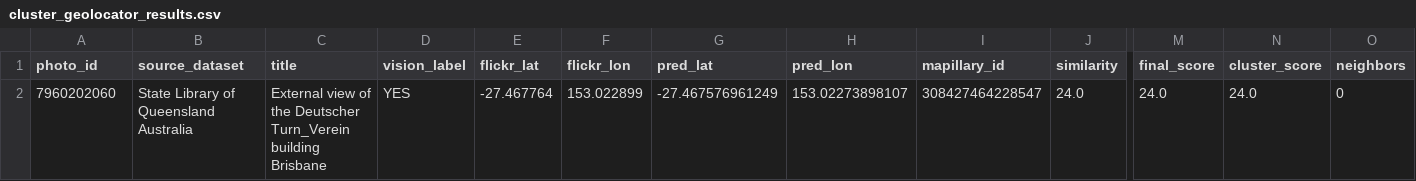
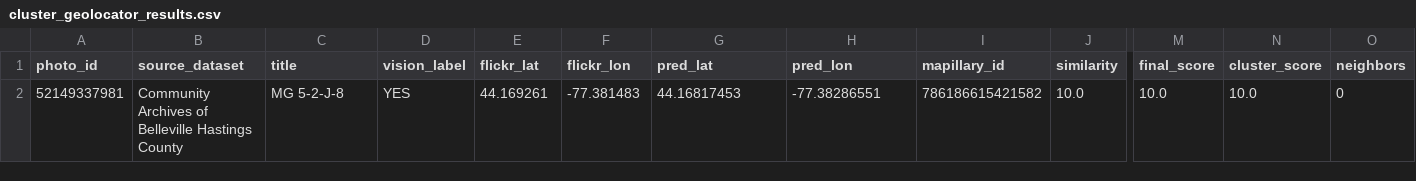
Before and after one commit to kimoal276/flickr-project, a CSV file: downloads/cluster_geolocator_results.csv, drawn as a sheet; only a part is shown, gaps mark what is left out; removed rows and columns are numbered as before the commit, all else as after; rows hold the shown columns only; the diff names each change by its address in the sheet, - before the commit and + after, or states it on an @@ line.

```diff
--- a/downloads/cluster_geolocator_results.csv
+++ b/downloads/cluster_geolocator_results.csv
-row 2: 7960202060 | State Library of Queensland Australia | External view of the Deutscher Turn_Verein building Brisbane | YES | -27.467764 | 153.022899 | -27.467576961249 | 153.02273898107 | 308427464228547 | 24.0 | 24.0 | 24.0 | 0
+row 2: 52149337981 | Community Archives of Belleville Hastings County | MG 5-2-J-8 | YES | 44.169261 | -77.381483 | 44.16817453 | -77.38286551 | 786186615421582 | 10.0 | 10.0 | 10.0 | 0
```
Also changed, not shown: 13 other files.
